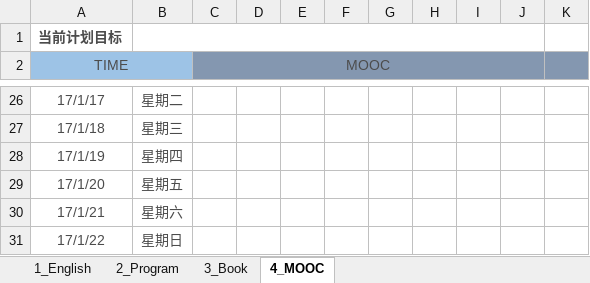
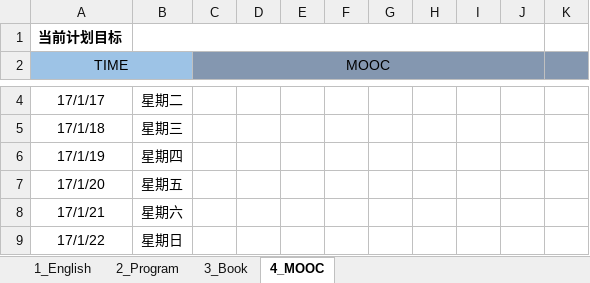
Before and after one commit to sammua/LeetCode, an Excel workbook: Project-Calendar.xlsx, sheet 4_MOOC, drawn as a sheet; only a part is shown, gaps mark what is left out; values as stored, in another font and other column widths than the file's, no borders; addresses are those after the commit; the diff covers the shown part only; the diff names each change by its address in the sheet, - before the commit and + after, or states it on an @@ line.

```diff
--- a/Project-Calendar.xlsx (sheet 4_MOOC)
+++ b/Project-Calendar.xlsx (sheet 4_MOOC)
-A1:A2 text colour: #4C4C4C
+A1:A2 text colour: black
-C2 text colour: #4C4C4C
+C2 text colour: black
-A4:B9 text colour: #4C4C4C
+A4:B9 text colour: black
```
Also changed, not shown: 22 removed rows and cell formats elsewhere in this sheet, sheet 1_English, sheet 3_Book, sheet 2_Program.
